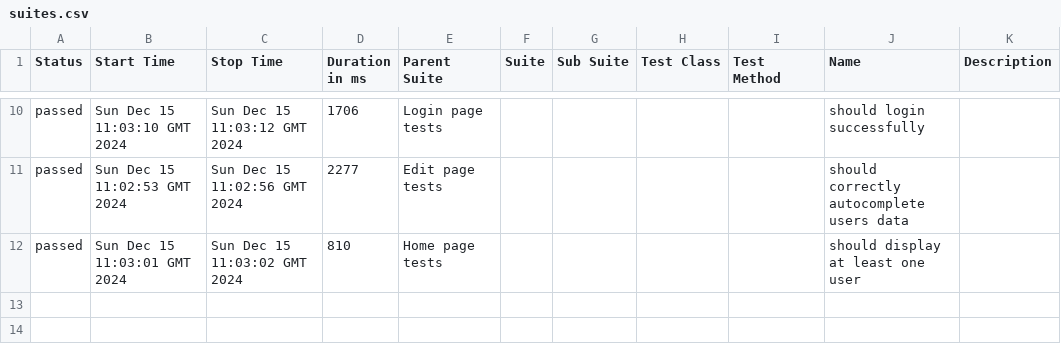
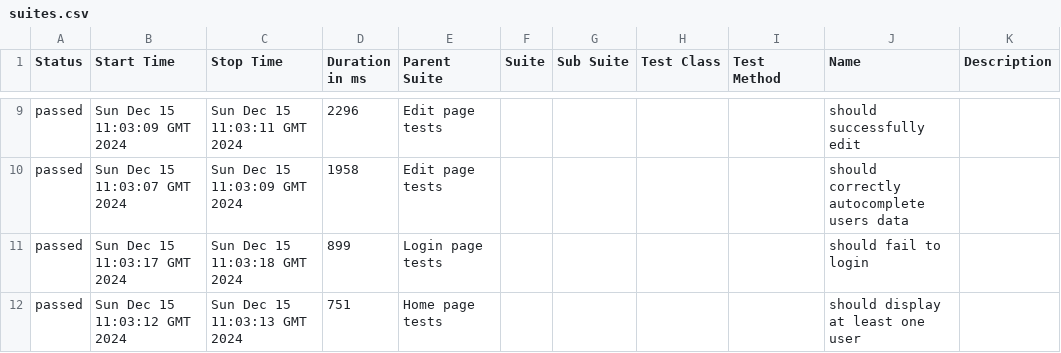
Before and after one commit to AgnieszkaKossakowska/cypress-ts, a CSV file: 18/data/suites.csv, drawn as a sheet; only a part is shown, gaps mark what is left out; the diff covers the shown part only.

```diff
--- a/18/data/suites.csv
+++ b/18/data/suites.csv
@@ -10,3 +9,4 @@
-"passed","Sun Dec 15 11:03:10 GMT 2024","Sun Dec 15 11:03:12 GMT 2024","1706","Login page tests","","","","","should login successfully",""
-"passed","Sun Dec 15 11:02:53 GMT 2024","Sun Dec 15 11:02:56 GMT 2024","2277","Edit page tests","","","","","should correctly autocomplete users data",""
-"passed","Sun Dec 15 11:03:01 GMT 2024","Sun Dec 15 11:03:02 GMT 2024","810","Home page tests","","","","","should display at least one user",""
+"passed","Sun Dec 15 11:03:09 GMT 2024","Sun Dec 15 11:03:11 GMT 2024","2296","Edit page tests","","","","","should successfully edit",""
+"passed","Sun Dec 15 11:03:07 GMT 2024","Sun Dec 15 11:03:09 GMT 2024","1958","Edit page tests","","","","","should correctly autocomplete users data",""
+"passed","Sun Dec 15 11:03:17 GMT 2024","Sun Dec 15 11:03:18 GMT 2024","899","Login page tests","","","","","should fail to login",""
+"passed","Sun Dec 15 11:03:12 GMT 2024","Sun Dec 15 11:03:13 GMT 2024","751","Home page tests","","","","","should display at least one user",""
```
Also changed, not shown: 1 removed row and 31 edited cells elsewhere in this file, 36 other files.
